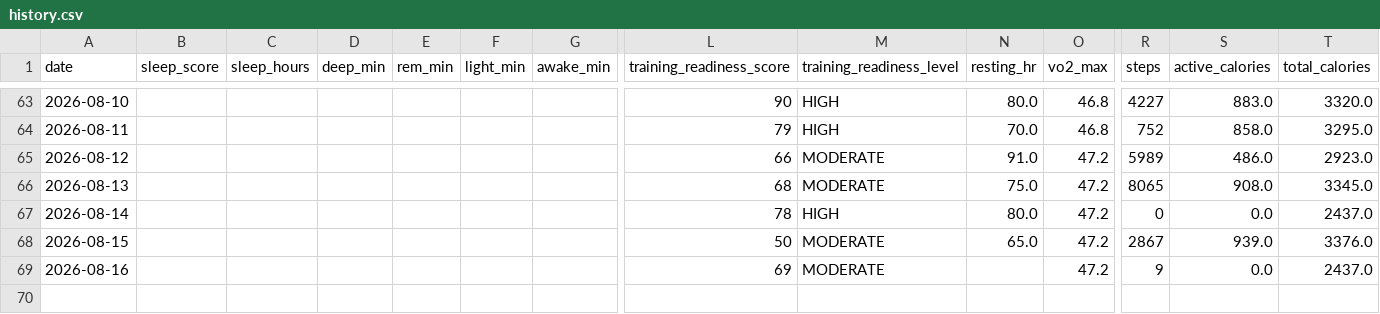
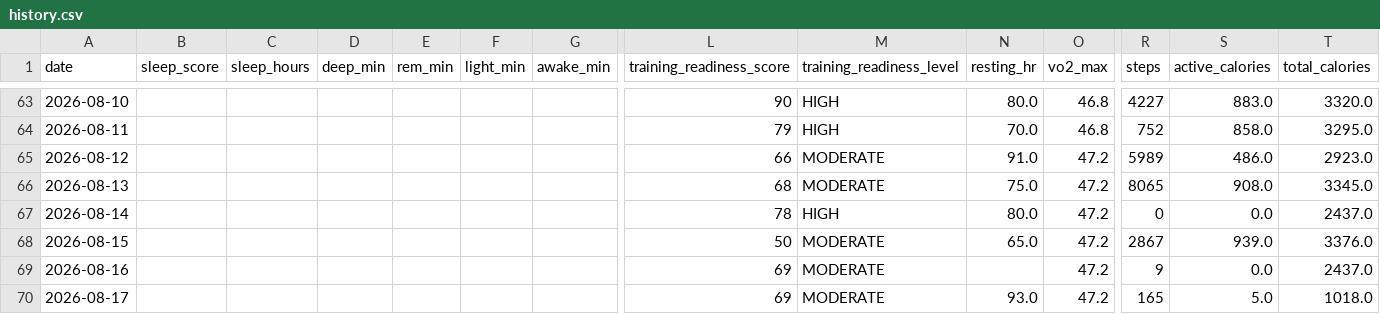
Before and after one commit to juliuskvx/julius-health, a CSV file: data/history.csv, drawn as a sheet; only a part is shown, gaps mark what is left out; rows hold the shown columns only; the diff names each change by its address in the sheet, - before the commit and + after, or states it on an @@ line.

Commit message:
History update 2026-08-17

```diff
--- a/data/history.csv
+++ b/data/history.csv
+row 70: 2026-08-17 |  |  |  |  |  |  | 69 | MODERATE | 93.0 | 47.2 | 165 | 5.0 | 1018.0
```
